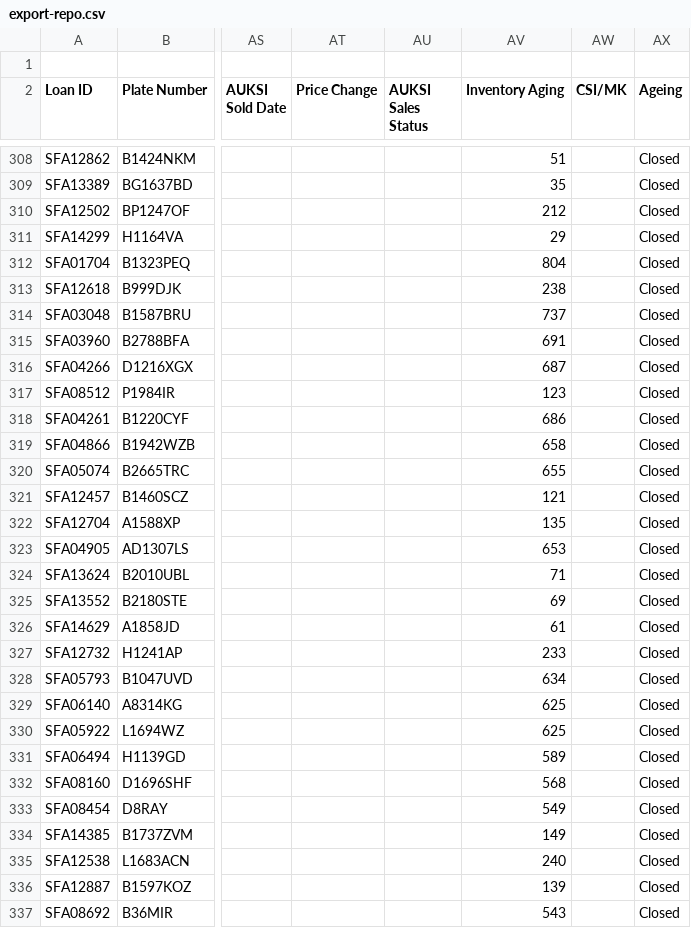
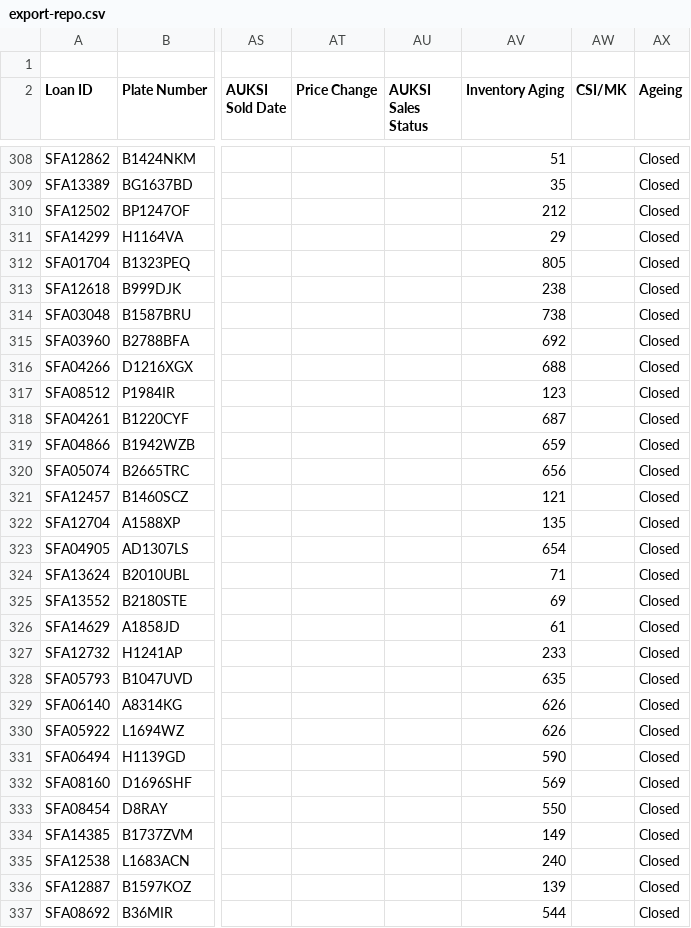
Before and after one commit to christopheryo-max/ens, a CSV file: data-E&S/export-repo.csv, drawn as a sheet; only a part is shown, gaps mark what is left out; the diff covers the shown part only; the diff names each change by its address in the sheet, - before the commit and + after, or states it on an @@ line.

Commit message:
Auto-export from Google Sheets — 2026-10-18T17:16:49.322Z

```diff
--- a/data-E&S/export-repo.csv
+++ b/data-E&S/export-repo.csv
-AV312 (Inventory Aging): 804
+AV312 (Inventory Aging): 805
-AV314 (Inventory Aging): 737
+AV314 (Inventory Aging): 738
-AV315 (Inventory Aging): 691
+AV315 (Inventory Aging): 692
-AV316 (Inventory Aging): 687
+AV316 (Inventory Aging): 688
-AV318 (Inventory Aging): 686
+AV318 (Inventory Aging): 687
-AV319 (Inventory Aging): 658
+AV319 (Inventory Aging): 659
-AV320 (Inventory Aging): 655
+AV320 (Inventory Aging): 656
-AV323 (Inventory Aging): 653
+AV323 (Inventory Aging): 654
-AV328 (Inventory Aging): 634
+AV328 (Inventory Aging): 635
-AV329:AV330 (Inventory Aging): 625
+AV329:AV330 (Inventory Aging): 626
-AV331 (Inventory Aging): 589
+AV331 (Inventory Aging): 590
-AV332 (Inventory Aging): 568
+AV332 (Inventory Aging): 569
-AV333 (Inventory Aging): 549
+AV333 (Inventory Aging): 550
-AV337 (Inventory Aging): 543
+AV337 (Inventory Aging): 544
```
Also changed, not shown: 22 edited cells elsewhere in this file.
